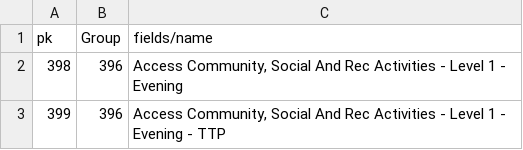
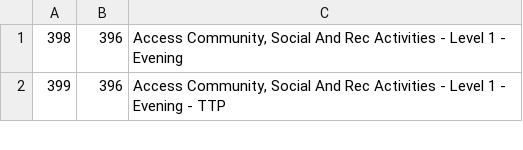
Before and after one commit to siyu-sha/Lifeplan, a CSV file: backend/ndis_calculator/budgeting/resources/item_group_map.csv, drawn as a sheet; only a part is shown.

Commit message:
Create support_item_group.json, update support_item.json

```diff
--- a/backend/ndis_calculator/budgeting/resources/item_group_map.csv
+++ b/backend/ndis_calculator/budgeting/resources/item_group_map.csv
@@ -1,2 +1 @@
-pk,Group,fields/name
 398,396,"Access Community, Social And Rec Activities - Level 1 - Evening"
```
Also changed, not shown: 7 other files.
